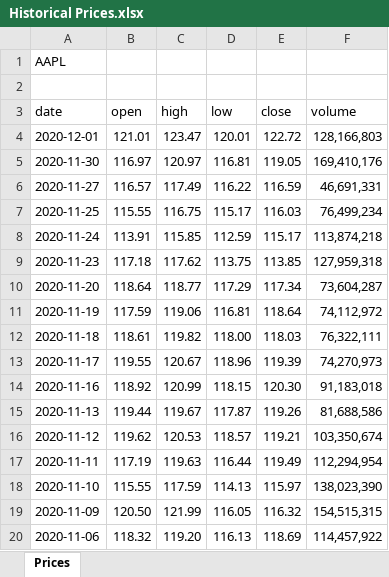
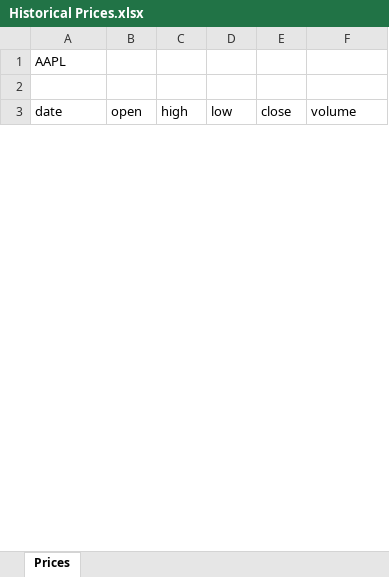
Before and after one commit to gabey9/XLQuote, an Excel workbook: Examples/Historical Prices.xlsx, sheet Prices, drawn as a sheet; only a part is shown; values as stored, in another font and other column widths than the file's, no borders; removed rows and columns are numbered as before the commit, all else as after; the diff covers the shown part only; the diff names each change by its address in the sheet, - before the commit and + after, or states it on an @@ line.

Commit message:
Add files via upload

```diff
--- a/Examples/Historical Prices.xlsx (sheet Prices)
+++ b/Examples/Historical Prices.xlsx (sheet Prices)
-row 4: 2020-12-01 | 121.01 | 123.47 | 120.01 | 122.72 | 128,166,803
-row 5: 2020-11-30 | 116.97 | 120.97 | 116.81 | 119.05 | 169,410,176
-row 6: 2020-11-27 | 116.57 | 117.49 | 116.22 | 116.59 | 46,691,331
-row 7: 2020-11-25 | 115.55 | 116.75 | 115.17 | 116.03 | 76,499,234
-row 8: 2020-11-24 | 113.91 | 115.85 | 112.59 | 115.17 | 113,874,218
-row 9: 2020-11-23 | 117.18 | 117.62 | 113.75 | 113.85 | 127,959,318
-row 10: 2020-11-20 | 118.64 | 118.77 | 117.29 | 117.34 | 73,604,287
-row 11: 2020-11-19 | 117.59 | 119.06 | 116.81 | 118.64 | 74,112,972
-row 12: 2020-11-18 | 118.61 | 119.82 | 118.00 | 118.03 | 76,322,111
-row 13: 2020-11-17 | 119.55 | 120.67 | 118.96 | 119.39 | 74,270,973
-row 14: 2020-11-16 | 118.92 | 120.99 | 118.15 | 120.30 | 91,183,018
-row 15: 2020-11-13 | 119.44 | 119.67 | 117.87 | 119.26 | 81,688,586
-row 16: 2020-11-12 | 119.62 | 120.53 | 118.57 | 119.21 | 103,350,674
-row 17: 2020-11-11 | 117.19 | 119.63 | 116.44 | 119.49 | 112,294,954
-row 18: 2020-11-10 | 115.55 | 117.59 | 114.13 | 115.97 | 138,023,390
-row 19: 2020-11-09 | 120.50 | 121.99 | 116.05 | 116.32 | 154,515,315
-row 20: 2020-11-06 | 118.32 | 119.20 | 116.13 | 118.69 | 114,457,922
```
Also changed, not shown: 30 added rows and 13 removed rows elsewhere in this sheet, hidden cells.
